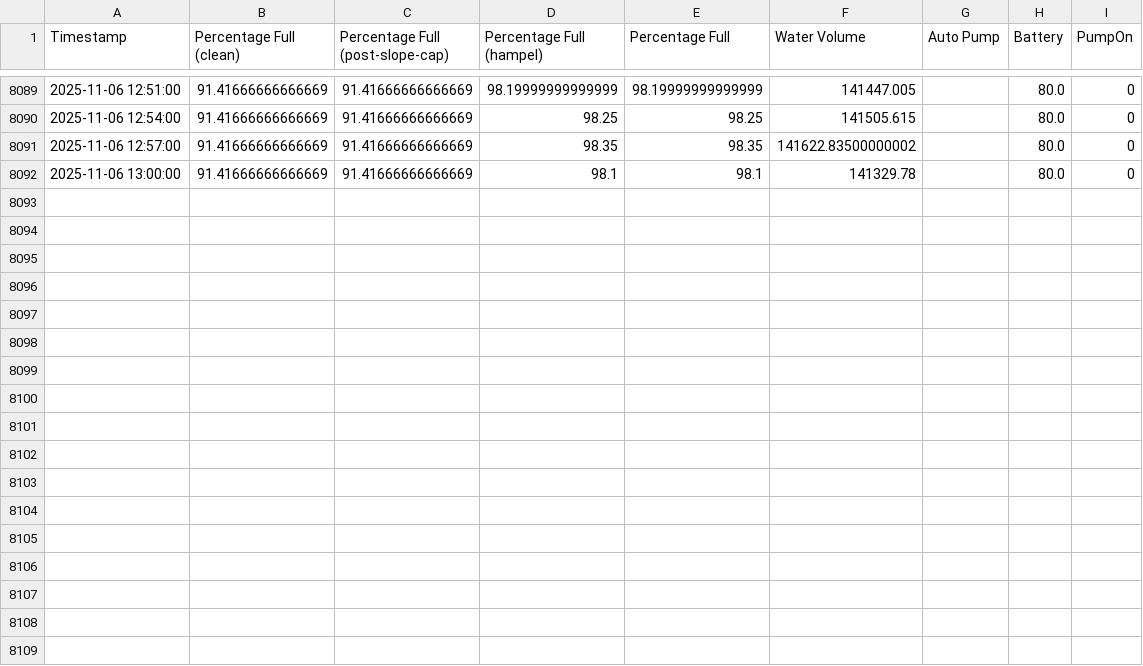
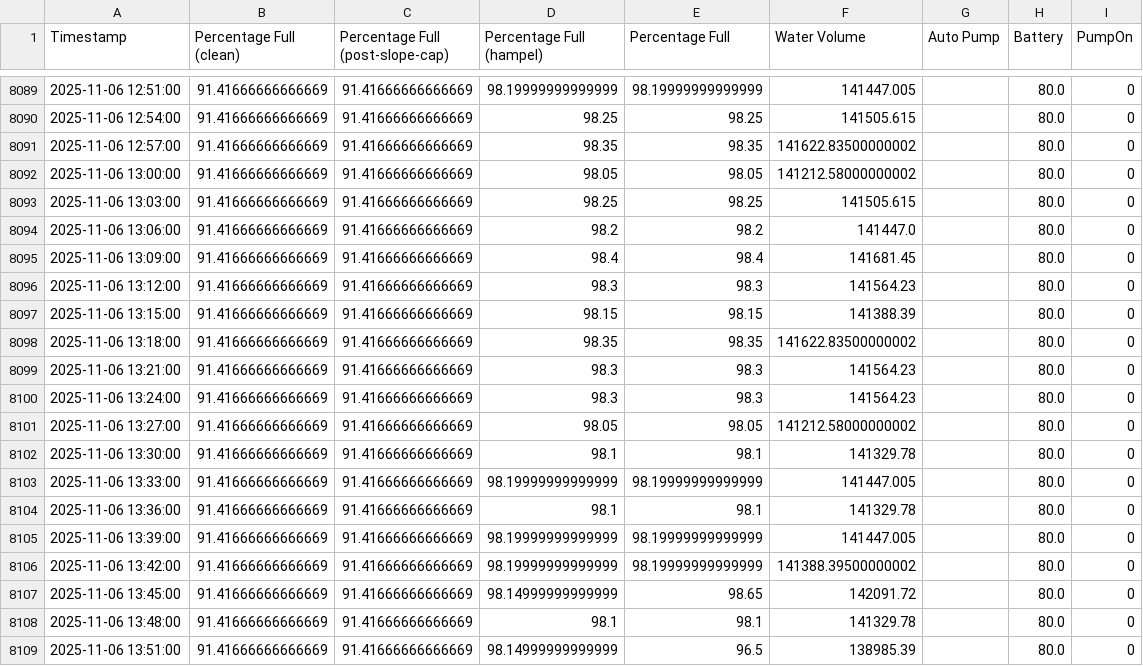
Before and after one commit to gabe1boon/SpainBrainWeb, a CSV file: data/processed/water_tank_clean_full.csv, drawn as a sheet; only a part is shown, gaps mark what is left out.

```diff
--- a/data/processed/water_tank_clean_full.csv
+++ b/data/processed/water_tank_clean_full.csv
@@ -8091,2 +8091,19 @@ Timestamp,Percentage Full (clean),Percentage Full (post-slope-cap),Percentage Fu
 2025-11-06 12:57:00,91.41666666666669,91.41666666666669,98.35,98.35,141622.83500000002,,80.0,0
-2025-11-06 13:00:00,91.41666666666669,91.41666666666669,98.1,98.1,141329.78,,80.0,0
+2025-11-06 13:00:00,91.41666666666669,91.41666666666669,98.05,98.05,141212.58000000002,,80.0,0
+2025-11-06 13:03:00,91.41666666666669,91.41666666666669,98.25,98.25,141505.615,,80.0,0
+2025-11-06 13:06:00,91.41666666666669,91.41666666666669,98.2,98.2,141447.0,,80.0,0
+2025-11-06 13:09:00,91.41666666666669,91.41666666666669,98.4,98.4,141681.45,,80.0,0
+2025-11-06 13:12:00,91.41666666666669,91.41666666666669,98.3,98.3,141564.23,,80.0,0
+2025-11-06 13:15:00,91.41666666666669,91.41666666666669,98.15,98.15,141388.39,,80.0,0
+2025-11-06 13:18:00,91.41666666666669,91.41666666666669,98.35,98.35,141622.83500000002,,80.0,0
+2025-11-06 13:21:00,91.41666666666669,91.41666666666669,98.3,98.3,141564.23,,80.0,0
+2025-11-06 13:24:00,91.41666666666669,91.41666666666669,98.3,98.3,141564.23,,80.0,0
+2025-11-06 13:27:00,91.41666666666669,91.41666666666669,98.05,98.05,141212.58000000002,,80.0,0
+2025-11-06 13:30:00,91.41666666666669,91.41666666666669,98.1,98.1,141329.78,,80.0,0
+2025-11-06 13:33:00,91.41666666666669,91.41666666666669,98.19999999999999,98.19999999999999,141447.005,,80.0,0
+2025-11-06 13:36:00,91.41666666666669,91.41666666666669,98.1,98.1,141329.78,,80.0,0
+2025-11-06 13:39:00,91.41666666666669,91.41666666666669,98.19999999999999,98.19999999999999,141447.005,,80.0,0
+2025-11-06 13:42:00,91.41666666666669,91.41666666666669,98.19999999999999,98.19999999999999,141388.39500000002,,80.0,0
+2025-11-06 13:45:00,91.41666666666669,91.41666666666669,98.14999999999999,98.65,142091.72,,80.0,0
+2025-11-06 13:48:00,91.41666666666669,91.41666666666669,98.1,98.1,141329.78,,80.0,0
+2025-11-06 13:51:00,91.41666666666669,91.41666666666669,98.14999999999999,96.5,138985.39,,80.0,0
```
Also changed, not shown: data/processed/water_tank_clean.csv, data/processed/water_tank_labeled.csv, 4 other files.
